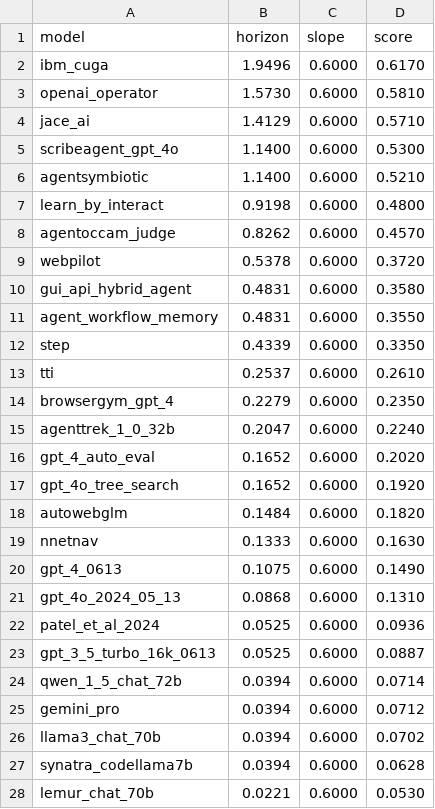
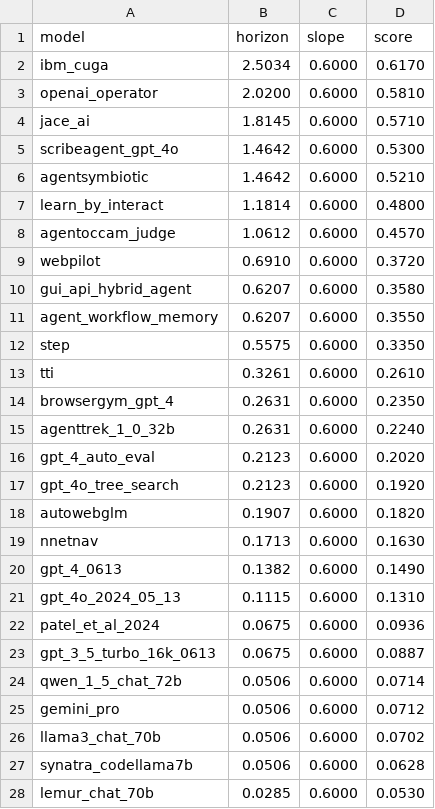
Before and after one commit to METR/cross-domain-horizon, a CSV file: data/horizons/webarena.csv, drawn as a sheet; only a part is shown; the diff covers the shown part only.

Commit message:
divide all webarena times by 0.78 to adjust for human success rate and rerun everything

```diff
--- a/data/horizons/webarena.csv
+++ b/data/horizons/webarena.csv
@@ -1,28 +1,28 @@
 model,horizon,slope,score
-ibm_cuga,1.9496,0.6000,0.6170
-openai_operator,1.5730,0.6000,0.5810
-jace_ai,1.4129,0.6000,0.5710
-scribeagent_gpt_4o,1.1400,0.6000,0.5300
-agentsymbiotic,1.1400,0.6000,0.5210
-learn_by_interact,0.9198,0.6000,0.4800
-agentoccam_judge,0.8262,0.6000,0.4570
-webpilot,0.5378,0.6000,0.3720
-gui_api_hybrid_agent,0.4831,0.6000,0.3580
-agent_workflow_memory,0.4831,0.6000,0.3550
-step,0.4339,0.6000,0.3350
-tti,0.2537,0.6000,0.2610
-browsergym_gpt_4,0.2279,0.6000,0.2350
-agenttrek_1_0_32b,0.2047,0.6000,0.2240
-gpt_4_auto_eval,0.1652,0.6000,0.2020
-gpt_4o_tree_search,0.1652,0.6000,0.1920
-autowebglm,0.1484,0.6000,0.1820
-nnetnav,0.1333,0.6000,0.1630
-gpt_4_0613,0.1075,0.6000,0.1490
-gpt_4o_2024_05_13,0.0868,0.6000,0.1310
-patel_et_al_2024,0.0525,0.6000,0.0936
-gpt_3_5_turbo_16k_0613,0.0525,0.6000,0.0887
-qwen_1_5_chat_72b,0.0394,0.6000,0.0714
-gemini_pro,0.0394,0.6000,0.0712
-llama3_chat_70b,0.0394,0.6000,0.0702
-synatra_codellama7b,0.0394,0.6000,0.0628
-lemur_chat_70b,0.0221,0.6000,0.0530
+ibm_cuga,2.5034,0.6000,0.6170
+openai_operator,2.0200,0.6000,0.5810
+jace_ai,1.8145,0.6000,0.5710
+scribeagent_gpt_4o,1.4642,0.6000,0.5300
+agentsymbiotic,1.4642,0.6000,0.5210
+learn_by_interact,1.1814,0.6000,0.4800
+agentoccam_judge,1.0612,0.6000,0.4570
+webpilot,0.6910,0.6000,0.3720
+gui_api_hybrid_agent,0.6207,0.6000,0.3580
+agent_workflow_memory,0.6207,0.6000,0.3550
+step,0.5575,0.6000,0.3350
+tti,0.3261,0.6000,0.2610
+browsergym_gpt_4,0.2631,0.6000,0.2350
+agenttrek_1_0_32b,0.2631,0.6000,0.2240
+gpt_4_auto_eval,0.2123,0.6000,0.2020
+gpt_4o_tree_search,0.2123,0.6000,0.1920
+autowebglm,0.1907,0.6000,0.1820
+nnetnav,0.1713,0.6000,0.1630
+gpt_4_0613,0.1382,0.6000,0.1490
+gpt_4o_2024_05_13,0.1115,0.6000,0.1310
+patel_et_al_2024,0.0675,0.6000,0.0936
+gpt_3_5_turbo_16k_0613,0.0675,0.6000,0.0887
+qwen_1_5_chat_72b,0.0506,0.6000,0.0714
+gemini_pro,0.0506,0.6000,0.0712
+llama3_chat_70b,0.0506,0.6000,0.0702
+synatra_codellama7b,0.0506,0.6000,0.0628
+lemur_chat_70b,0.0285,0.6000,0.0530
```
Also changed, not shown: 5 edited cells elsewhere in this file, data/processed/all_data.csv, 3 other files.
